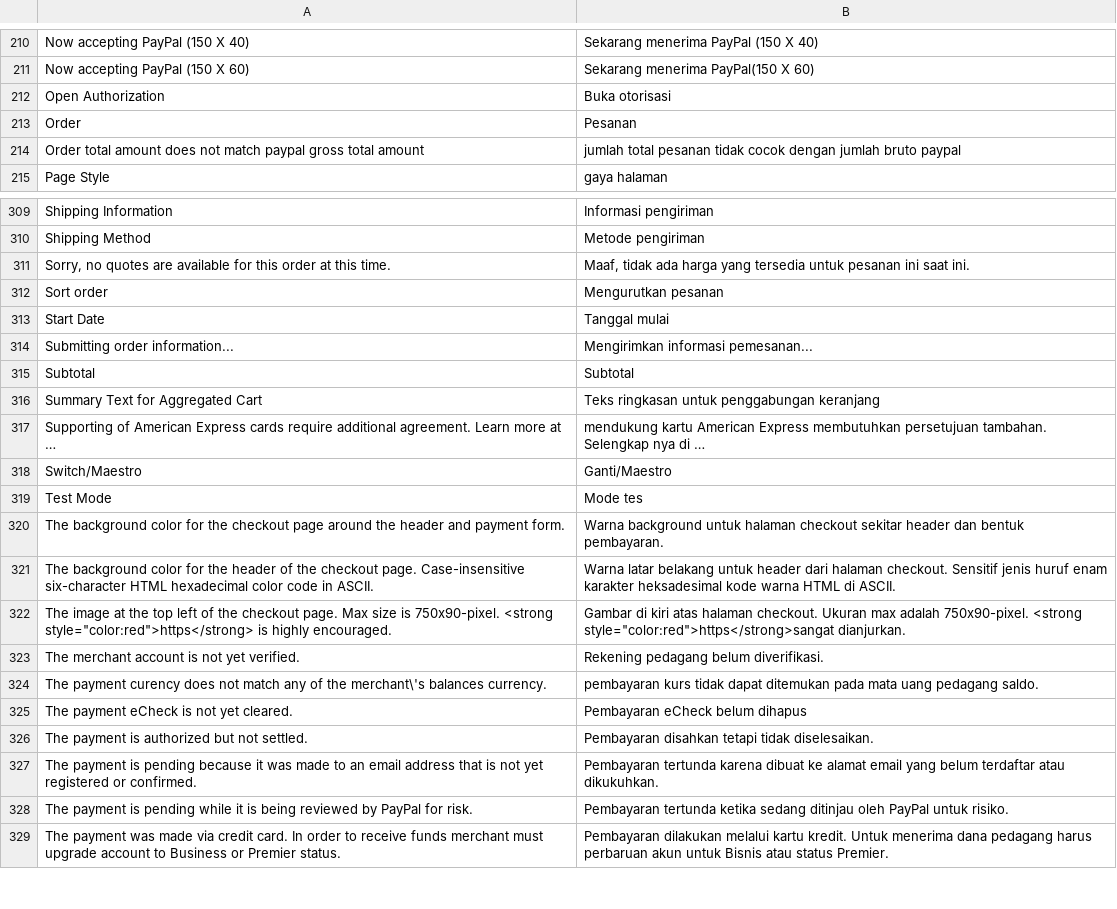
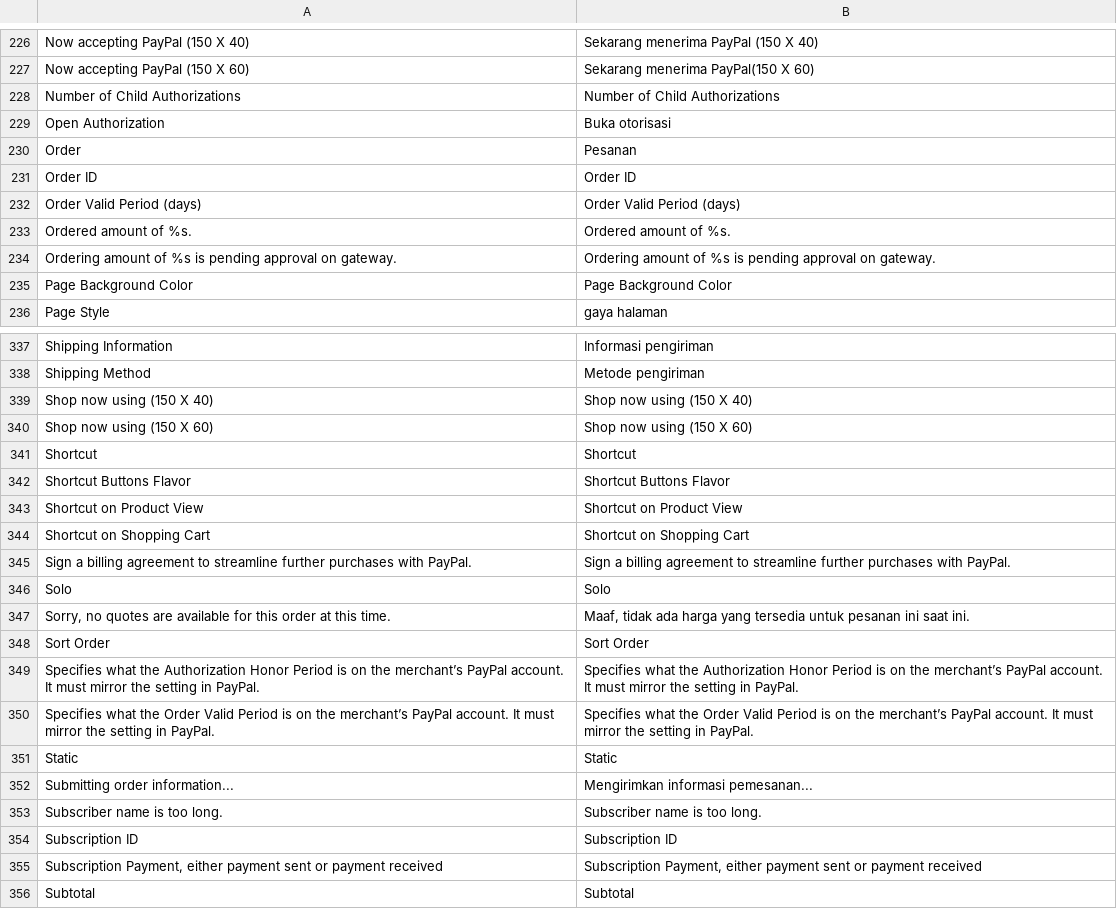
Before and after one commit to bippo/magento-id, a CSV file: app/locale/id_ID/Mage_Paypal.csv, drawn as a sheet; only a part is shown, gaps mark what is left out; the shorter side is filled out with more unchanged rows; long unchanged cells end in …; removed rows and columns are numbered as before the commit, all else as after; the diff covers the shown part only; the diff names each change by its address in the sheet, - before the commit and + after, or states it on an @@ line.

```diff
--- a/app/locale/id_ID/Mage_Paypal.csv
+++ b/app/locale/id_ID/Mage_Paypal.csv
+row 228: Number of Child Authorizations | Number of Child Authorizations
-row 214: Order total amount does not match paypal gross total amount | jumlah total pesanan tidak cocok dengan jumlah bruto paypal
+row 231: Order ID | Order ID
+row 232: Order Valid Period (days) | Order Valid Period (days)
+row 233: Ordered amount of %s. | Ordered amount of %s.
+row 234: Ordering amount of %s is pending approval on gateway. | Ordering amount of %s is pending approval on gateway.
+row 235: Page Background Color | Page Background Color
+row 339: Shop now using (150 X 40) | Shop now using (150 X 40)
+row 340: Shop now using (150 X 60) | Shop now using (150 X 60)
+row 341: Shortcut | Shortcut
+row 342: Shortcut Buttons Flavor | Shortcut Buttons Flavor
+row 343: Shortcut on Product View | Shortcut on Product View
+row 344: Shortcut on Shopping Cart | Shortcut on Shopping Cart
+row 345: Sign a billing agreement to streamline further purchases with PayPal. | Sign a billing agreement to streamline further purchases with PayPal.
+row 346: Solo | Solo
-row 312: Sort order | Mengurutkan pesanan
-row 313: Start Date | Tanggal mulai
+row 348: Sort Order | Sort Order
+row 349: Specifies what the Authorization Honor Period is on the merchant’s PayPal account. It must mirror the setting in PayPal. | Specifies what the Authorization Honor Period is on the merchant’s PayPal account. It must mirror the setting in PayPal.
+row 350: Specifies what the Order Valid Period is on the merchant’s PayPal account. It must mirror the setting in PayPal. | Specifies what the Order Valid Period is on the merchant’s PayPal account. It must mirror the setting in PayPal.
+row 351: Static | Static
+row 353: Subscriber name is too long. | Subscriber name is too long.
+row 354: Subscription ID | Subscription ID
+row 355: Subscription Payment, either payment sent or payment received | Subscription Payment, either payment sent or payment received
```
Also changed, not shown: 30 added rows and 5 removed rows elsewhere in this file, app/locale/id_ID/Mage_Customer.csv, app/locale/id_ID/Mage_Eav.csv, 50 other files.
